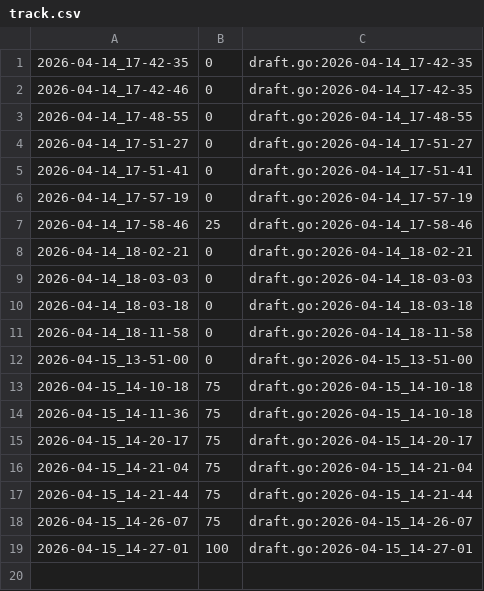
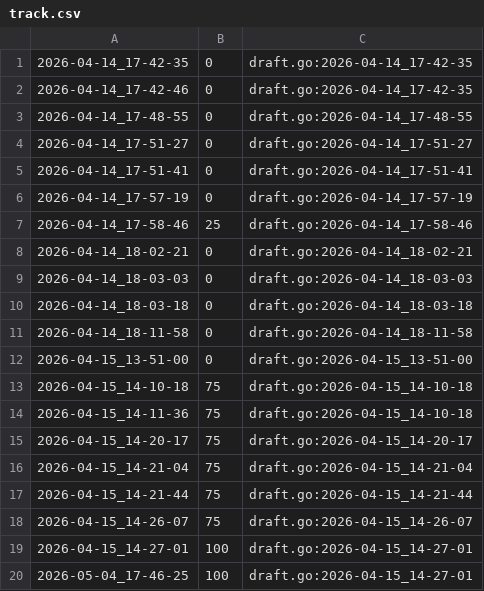
Before and after one commit to qxcode-course/fup-dd-playground-Betina900, a CSV file: .tko/track/fup@vet_i/track.csv, drawn as a sheet; the diff names each change by its address in the sheet, - before the commit and + after, or states it on an @@ line.

```diff
--- a/.tko/track/fup@vet_i/track.csv
+++ b/.tko/track/fup@vet_i/track.csv
+row 20: 2026-05-04_17-46-25 | 100 | draft.go:2026-04-15_14-27-01
```
Also changed, not shown: .tko/track/fup@game10/track.csv, .tko/track/fup@vet_ii/track.csv, 8 other files.
